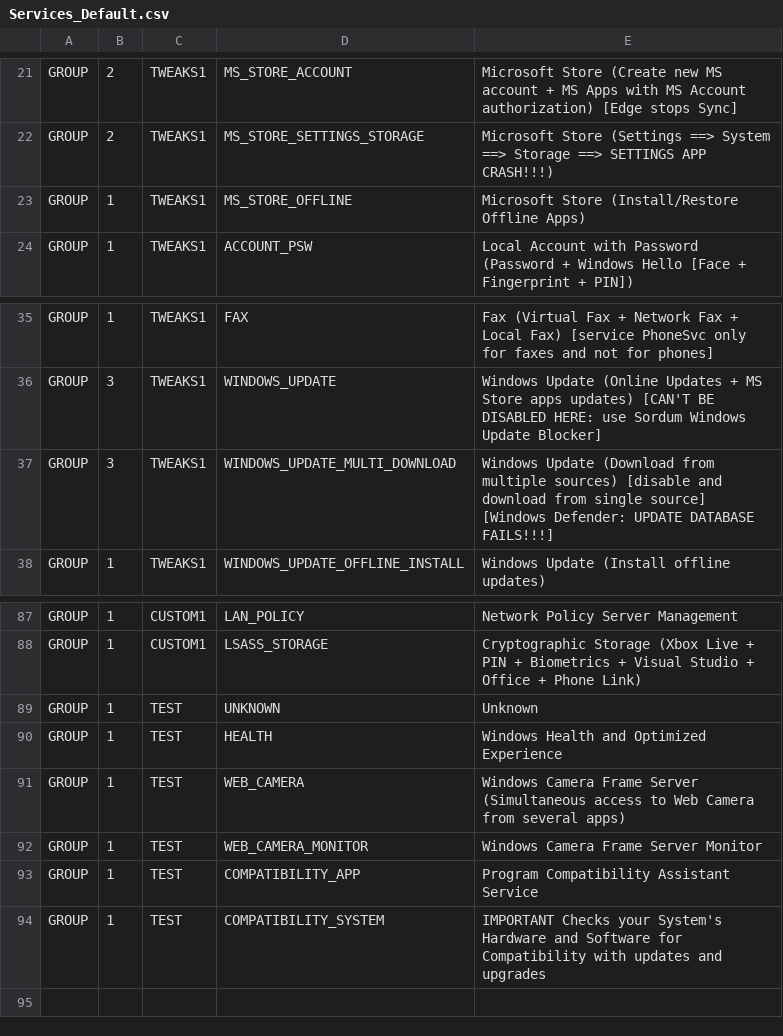
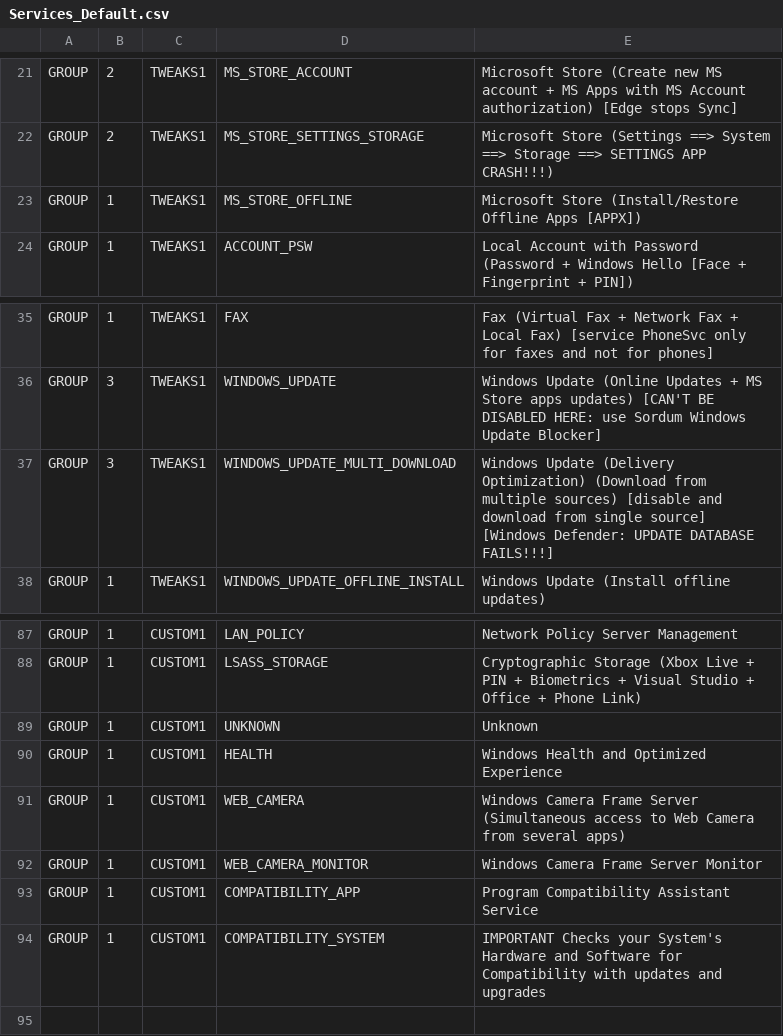
Before and after one commit to kyklish/AutoHotkeyScripts, a CSV file: Services/Services_Default.csv, drawn as a sheet; only a part is shown, gaps mark what is left out.

Commit message:
Services - move from [test] to [custom1]

```diff
--- a/Services/Services_Default.csv
+++ b/Services/Services_Default.csv
@@ -22,3 +22,3 @@ GROUP,2,TWEAKS1,MS_STORE_ACCOUNT,Microsoft Store (Create new MS account + MS App
 GROUP,2,TWEAKS1,MS_STORE_SETTINGS_STORAGE,Microsoft Store (Settings ==> System ==> Storage ==> SETTINGS APP CRASH!!!)
-GROUP,1,TWEAKS1,MS_STORE_OFFLINE,Microsoft Store (Install/Restore Offline Apps)
+GROUP,1,TWEAKS1,MS_STORE_OFFLINE,Microsoft Store (Install/Restore Offline Apps [APPX])
 GROUP,1,TWEAKS1,ACCOUNT_PSW,Local Account with Password (Password + Windows Hello [Face + Fingerprint + PIN])
@@ -36,3 +36,3 @@ GROUP,1,TWEAKS1,FAX,Fax (Virtual Fax + Network Fax + Local Fax) [service PhoneSv
 GROUP,3,TWEAKS1,WINDOWS_UPDATE,Windows Update (Online Updates + MS Store apps updates) [CAN'T BE DISABLED HERE: use Sordum Windows Update Blocker]
-GROUP,3,TWEAKS1,WINDOWS_UPDATE_MULTI_DOWNLOAD,Windows Update (Download from multiple sources) [disable and download from single source] [Windows Defender: UPDATE DATABASE FAILS!!!]
+GROUP,3,TWEAKS1,WINDOWS_UPDATE_MULTI_DOWNLOAD,Windows Update (Delivery Optimization) (Download from multiple sources) [disable and download from single source] [Windows Defender: UPDATE DATABASE FAILS!!!]
 GROUP,1,TWEAKS1,WINDOWS_UPDATE_OFFLINE_INSTALL,Windows Update (Install offline updates)
@@ -88,8 +88,8 @@ GROUP,1,CUSTOM1,LAN_POLICY,Network Policy Server Management
 GROUP,1,CUSTOM1,LSASS_STORAGE,Cryptographic Storage (Xbox Live + PIN + Biometrics + Visual Studio + Office + Phone Link)
-GROUP,1,TEST,UNKNOWN,Unknown
-GROUP,1,TEST,HEALTH,Windows Health and Optimized Experience
-GROUP,1,TEST,WEB_CAMERA,Windows Camera Frame Server (Simultaneous access to Web Camera from several apps)
-GROUP,1,TEST,WEB_CAMERA_MONITOR,Windows Camera Frame Server Monitor
-GROUP,1,TEST,COMPATIBILITY_APP,Program Compatibility Assistant Service
-GROUP,1,TEST,COMPATIBILITY_SYSTEM,IMPORTANT Checks your System's Hardware and Software for Compatibility with updates and upgrades
+GROUP,1,CUSTOM1,UNKNOWN,Unknown
+GROUP,1,CUSTOM1,HEALTH,Windows Health and Optimized Experience
+GROUP,1,CUSTOM1,WEB_CAMERA,Windows Camera Frame Server (Simultaneous access to Web Camera from several apps)
+GROUP,1,CUSTOM1,WEB_CAMERA_MONITOR,Windows Camera Frame Server Monitor
+GROUP,1,CUSTOM1,COMPATIBILITY_APP,Program Compatibility Assistant Service
+GROUP,1,CUSTOM1,COMPATIBILITY_SYSTEM,IMPORTANT Checks your System's Hardware and Software for Compatibility with updates and upgrades
 
```
Also changed, not shown: Services/Services.csv.
